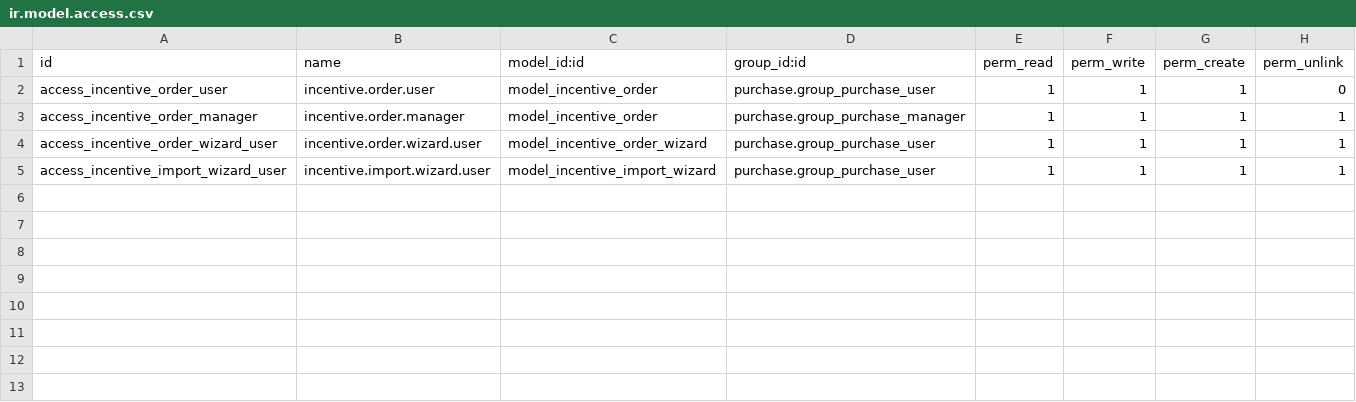
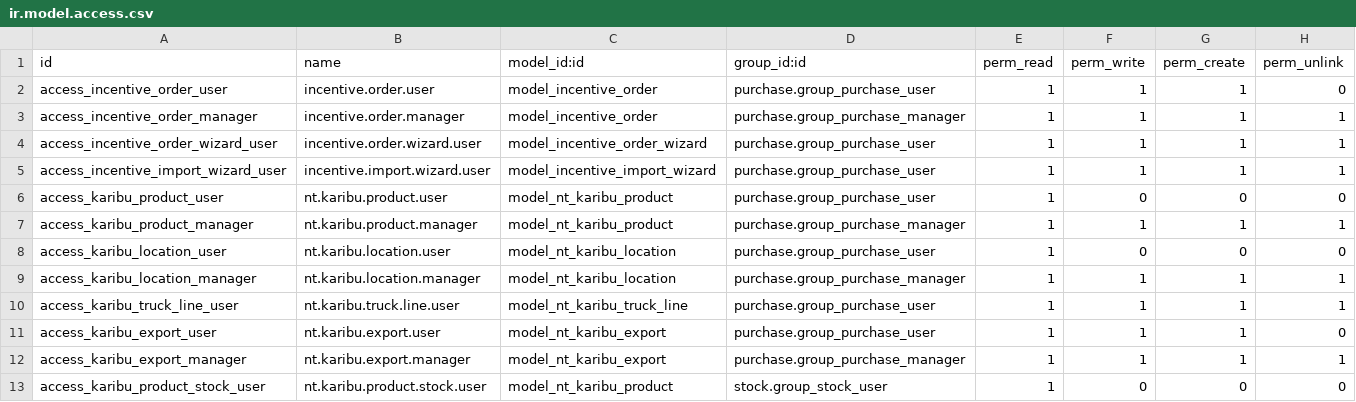
Before and after one commit to sshukla2005/glide-odoo19, a CSV file: nt_purchase/security/ir.model.access.csv, drawn as a sheet.

```diff
--- a/nt_purchase/security/ir.model.access.csv
+++ b/nt_purchase/security/ir.model.access.csv
@@ -5 +5,9 @@ access_incentive_order_wizard_user,incentive.order.wizard.user,model_incentive_o
 access_incentive_import_wizard_user,incentive.import.wizard.user,model_incentive_import_wizard,purchase.group_purchase_user,1,1,1,1
+access_karibu_product_user,nt.karibu.product.user,model_nt_karibu_product,purchase.group_purchase_user,1,0,0,0
+access_karibu_product_manager,nt.karibu.product.manager,model_nt_karibu_product,purchase.group_purchase_manager,1,1,1,1
+access_karibu_location_user,nt.karibu.location.user,model_nt_karibu_location,purchase.group_purchase_user,1,0,0,0
+access_karibu_location_manager,nt.karibu.location.manager,model_nt_karibu_location,purchase.group_purchase_manager,1,1,1,1
+access_karibu_truck_line_user,nt.karibu.truck.line.user,model_nt_karibu_truck_line,purchase.group_purchase_user,1,1,1,1
+access_karibu_export_user,nt.karibu.export.user,model_nt_karibu_export,purchase.group_purchase_user,1,1,1,0
+access_karibu_export_manager,nt.karibu.export.manager,model_nt_karibu_export,purchase.group_purchase_manager,1,1,1,1
+access_karibu_product_stock_user,nt.karibu.product.stock.user,model_nt_karibu_product,stock.group_stock_user,1,0,0,0
```
Also changed, not shown: 17 other files.
